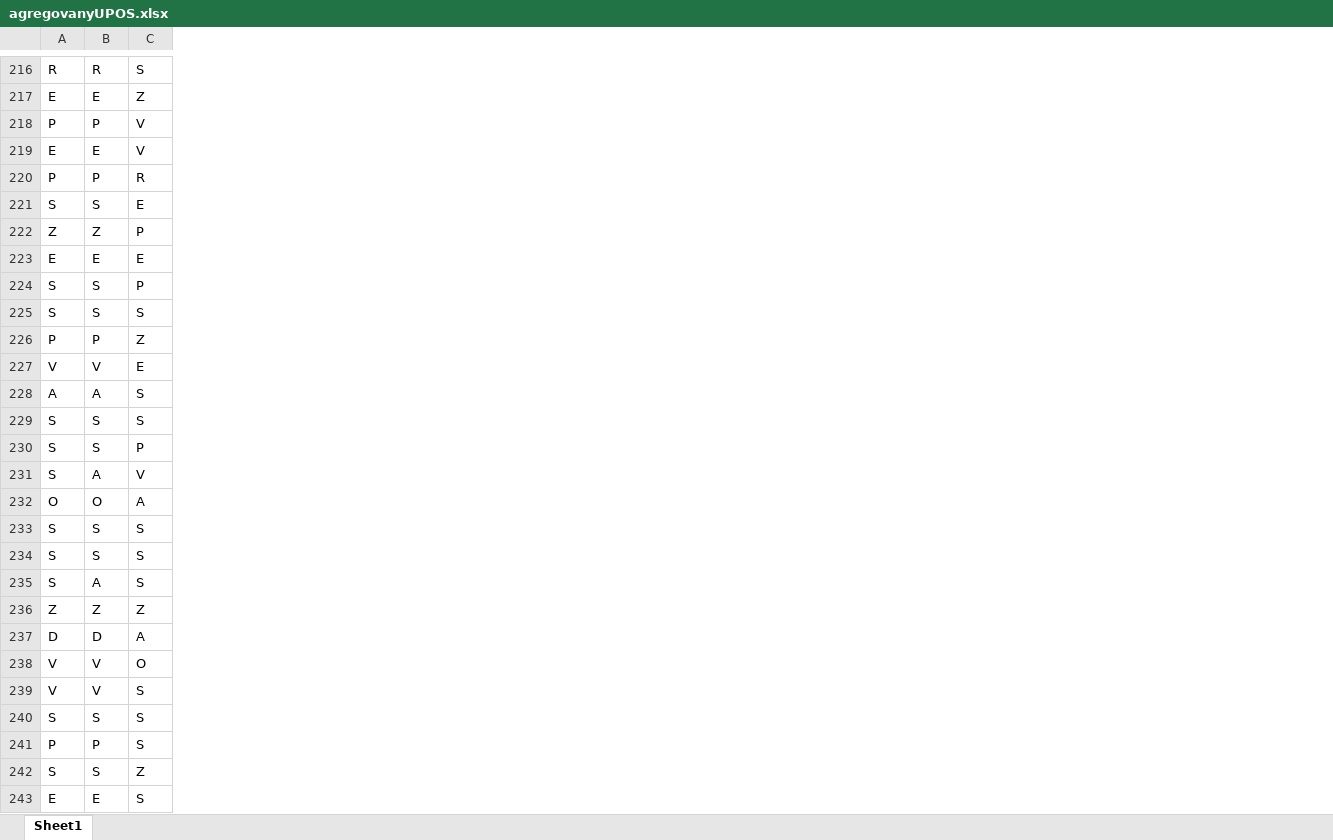
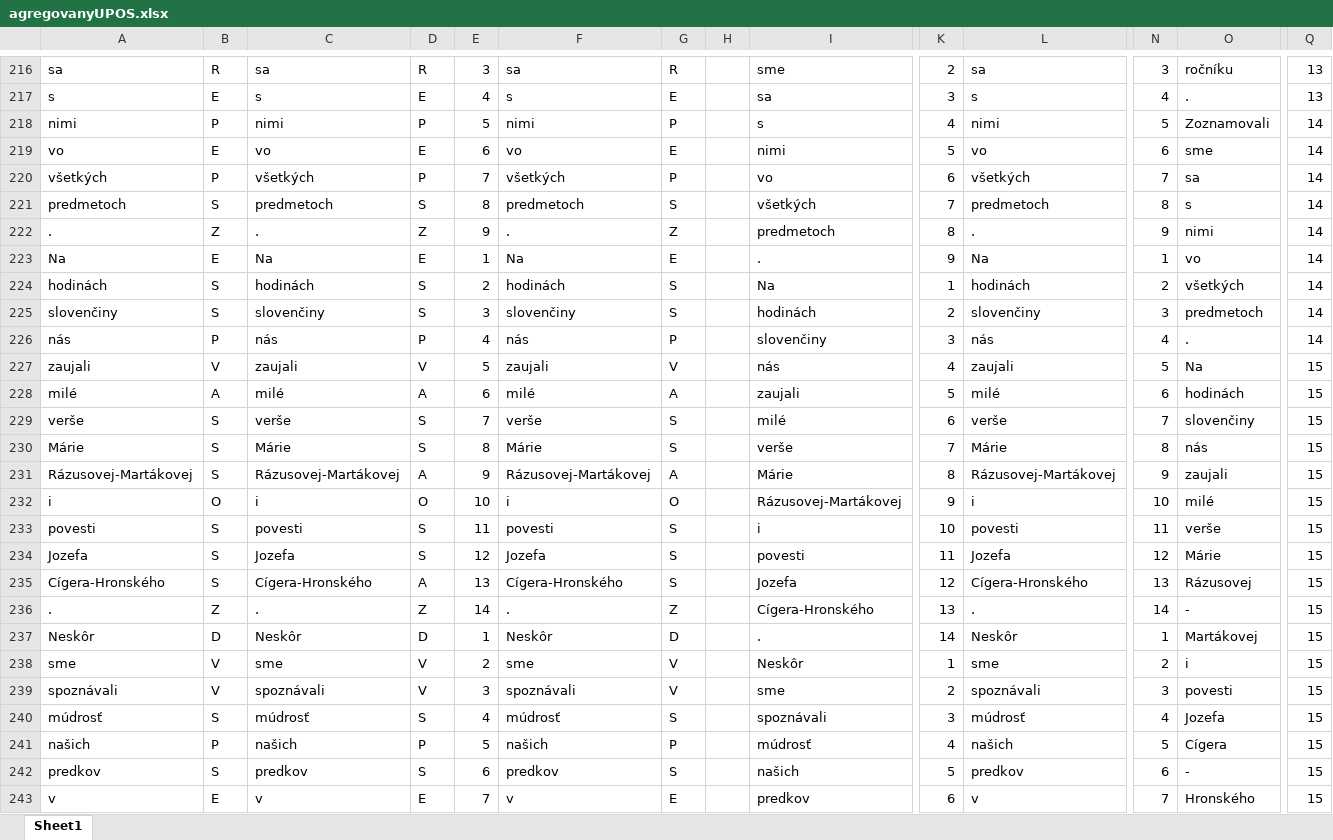
Before and after one commit to CHOTY/Diplomovka, an Excel workbook: agregovanyUPOS.xlsx, sheet Sheet1, drawn as a sheet; only a part is shown, gaps mark what is left out; values as stored, in another font and other column widths than the file's, no borders; addresses are those after the commit; the diff covers the shown part only; the diff names each change by its address in the sheet, - before the commit and + after, or states it on an @@ line.

```diff
--- a/agregovanyUPOS.xlsx (sheet Sheet1)
+++ b/agregovanyUPOS.xlsx (sheet Sheet1)
+column A, rows 216-243: sa | s | nimi | vo | všetkých | predmetoch | . | Na | hodinách | slovenčiny | nás | zaujali | milé | verše | Márie | Rázusovej-Martákovej | i | povesti | Jozefa | Cígera-Hronského | . | Neskôr | sme | spoznávali | múdrosť | našich | predkov | v
+column C, rows 216-243: sa | s | nimi | vo | všetkých | predmetoch | . | Na | hodinách | slovenčiny | nás | zaujali | milé | verše | Márie | Rázusovej-Martákovej | i | povesti | Jozefa | Cígera-Hronského | . | Neskôr | sme | spoznávali | múdrosť | našich | predkov | v
+column E, rows 216-243: 3 | 4 | 5 | 6 | 7 | 8 | 9 | 1 | 2 | 3 | 4 | 5 | 6 | 7 | 8 | 9 | 10 | 11 | 12 | 13 | 14 | 1 | 2 | 3 | 4 | 5 | 6 | 7
+column F, rows 216-243: sa | s | nimi | vo | všetkých | predmetoch | . | Na | hodinách | slovenčiny | nás | zaujali | milé | verše | Márie | Rázusovej-Martákovej | i | povesti | Jozefa | Cígera-Hronského | . | Neskôr | sme | spoznávali | múdrosť | našich | predkov | v
+column H, empty
+column I, rows 216-243: sme | sa | s | nimi | vo | všetkých | predmetoch | . | Na | hodinách | slovenčiny | nás | zaujali | milé | verše | Márie | Rázusovej-Martákovej | i | povesti | Jozefa | Cígera-Hronského | . | Neskôr | sme | spoznávali | múdrosť | našich | predkov
+column K, rows 216-243: 2 | 3 | 4 | 5 | 6 | 7 | 8 | 9 | 1 | 2 | 3 | 4 | 5 | 6 | 7 | 8 | 9 | 10 | 11 | 12 | 13 | 14 | 1 | 2 | 3 | 4 | 5 | 6
+column L, rows 216-243: sa | s | nimi | vo | všetkých | predmetoch | . | Na | hodinách | slovenčiny | nás | zaujali | milé | verše | Márie | Rázusovej-Martákovej | i | povesti | Jozefa | Cígera-Hronského | . | Neskôr | sme | spoznávali | múdrosť | našich | predkov | v
+column N, rows 216-243: 3 | 4 | 5 | 6 | 7 | 8 | 9 | 1 | 2 | 3 | 4 | 5 | 6 | 7 | 8 | 9 | 10 | 11 | 12 | 13 | 14 | 1 | 2 | 3 | 4 | 5 | 6 | 7
+column O, rows 216-243: ročníku | . | Zoznamovali | sme | sa | s | nimi | vo | všetkých | predmetoch | . | Na | hodinách | slovenčiny | nás | zaujali | milé | verše | Márie | Rázusovej | - | Martákovej | i | povesti | Jozefa | Cígera | - | Hronského
+column Q, rows 216-243: 13 | 13 | 14 | 14 | 14 | 14 | 14 | 14 | 14 | 14 | 14 | 15 | 15 | 15 | 15 | 15 | 15 | 15 | 15 | 15 | 15 | 15 | 15 | 15 | 15 | 15 | 15 | 15
-G216: S
+G216: R
-G217: Z
+G217: E
-G218: V
+G218: P
-G219: V
+G219: E
-G220: R
+G220: P
-G221: E
+G221: S
-G222: P
+G222: Z
-G224: P
+G224: S
-G226: Z
+G226: P
-G227: E
+G227: V
-G228: S
+G228: A
-G230: P
+G230: S
-G231: V
+G231: A
-G232: A
+G232: O
-G237: A
+G237: D
-G238: O
+G238: V
-G239: S
+G239: V
-G241: S
+G241: P
-G242: Z
+G242: S
-G243: S
+G243: E
```
Also changed, not shown: 27 added rows, 27 removed rows, 2 moved rows and 812 edited cells elsewhere in this sheet, agregovanyUPOS_Match.xlsx, 4 other files.
